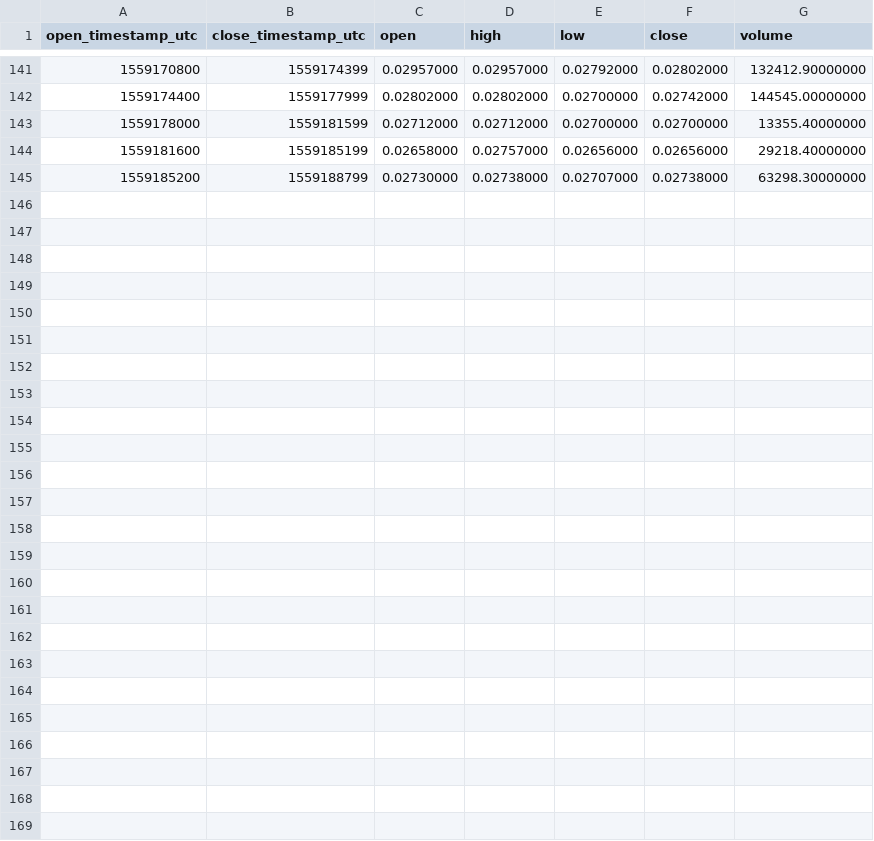
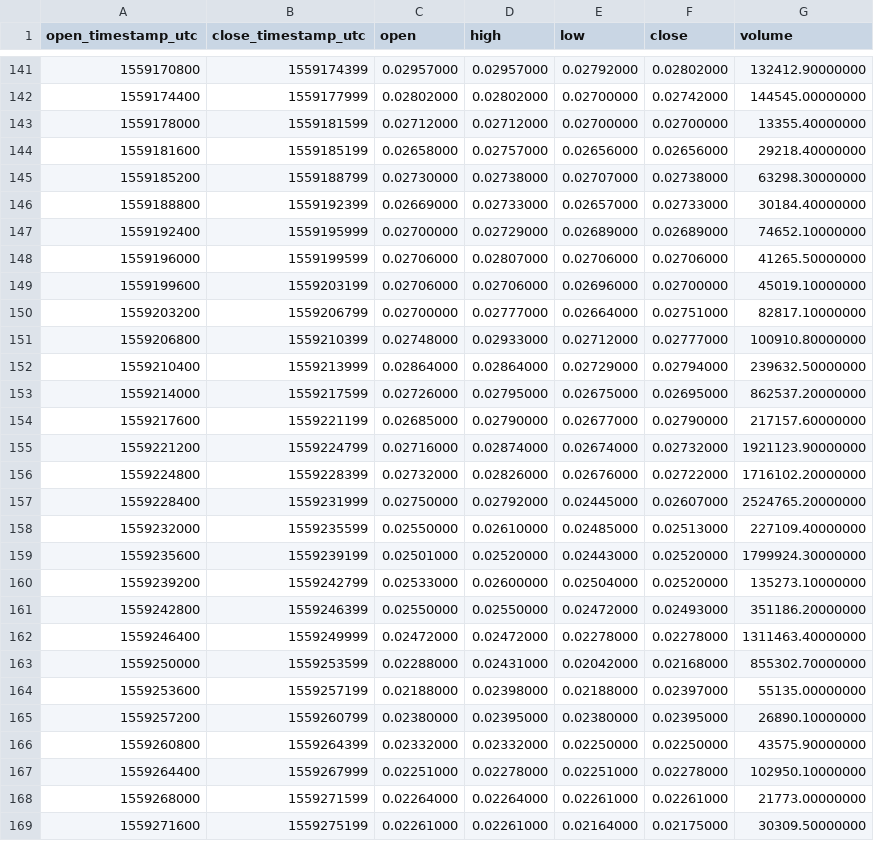
Before and after one commit to cryptobigbro/binance-PHBUSDC, a CSV file: binance-PHBUSDC-1h.csv, drawn as a sheet; only a part is shown, gaps mark what is left out; the diff names each change by its address in the sheet, - before the commit and + after, or states it on an @@ line.

Commit message:
Update OHLCV data.

```diff
--- a/binance-PHBUSDC-1h.csv
+++ b/binance-PHBUSDC-1h.csv
+row 146: 1559188800 | 1559192399 | 0.02669000 | 0.02733000 | 0.02657000 | 0.02733000 | 30184.40000000
+row 147: 1559192400 | 1559195999 | 0.02700000 | 0.02729000 | 0.02689000 | 0.02689000 | 74652.10000000
+row 148: 1559196000 | 1559199599 | 0.02706000 | 0.02807000 | 0.02706000 | 0.02706000 | 41265.50000000
+row 149: 1559199600 | 1559203199 | 0.02706000 | 0.02706000 | 0.02696000 | 0.02700000 | 45019.10000000
+row 150: 1559203200 | 1559206799 | 0.02700000 | 0.02777000 | 0.02664000 | 0.02751000 | 82817.10000000
+row 151: 1559206800 | 1559210399 | 0.02748000 | 0.02933000 | 0.02712000 | 0.02777000 | 100910.80000000
+row 152: 1559210400 | 1559213999 | 0.02864000 | 0.02864000 | 0.02729000 | 0.02794000 | 239632.50000000
+row 153: 1559214000 | 1559217599 | 0.02726000 | 0.02795000 | 0.02675000 | 0.02695000 | 862537.20000000
+row 154: 1559217600 | 1559221199 | 0.02685000 | 0.02790000 | 0.02677000 | 0.02790000 | 217157.60000000
+row 155: 1559221200 | 1559224799 | 0.02716000 | 0.02874000 | 0.02674000 | 0.02732000 | 1921123.90000000
+row 156: 1559224800 | 1559228399 | 0.02732000 | 0.02826000 | 0.02676000 | 0.02722000 | 1716102.20000000
+row 157: 1559228400 | 1559231999 | 0.02750000 | 0.02792000 | 0.02445000 | 0.02607000 | 2524765.20000000
+row 158: 1559232000 | 1559235599 | 0.02550000 | 0.02610000 | 0.02485000 | 0.02513000 | 227109.40000000
+row 159: 1559235600 | 1559239199 | 0.02501000 | 0.02520000 | 0.02443000 | 0.02520000 | 1799924.30000000
+row 160: 1559239200 | 1559242799 | 0.02533000 | 0.02600000 | 0.02504000 | 0.02520000 | 135273.10000000
+row 161: 1559242800 | 1559246399 | 0.02550000 | 0.02550000 | 0.02472000 | 0.02493000 | 351186.20000000
+row 162: 1559246400 | 1559249999 | 0.02472000 | 0.02472000 | 0.02278000 | 0.02278000 | 1311463.40000000
+row 163: 1559250000 | 1559253599 | 0.02288000 | 0.02431000 | 0.02042000 | 0.02168000 | 855302.70000000
+row 164: 1559253600 | 1559257199 | 0.02188000 | 0.02398000 | 0.02188000 | 0.02397000 | 55135.00000000
+row 165: 1559257200 | 1559260799 | 0.02380000 | 0.02395000 | 0.02380000 | 0.02395000 | 26890.10000000
+row 166: 1559260800 | 1559264399 | 0.02332000 | 0.02332000 | 0.02250000 | 0.02250000 | 43575.90000000
+row 167: 1559264400 | 1559267999 | 0.02251000 | 0.02278000 | 0.02251000 | 0.02278000 | 102950.10000000
+row 168: 1559268000 | 1559271599 | 0.02264000 | 0.02264000 | 0.02261000 | 0.02261000 | 21773.00000000
+row 169: 1559271600 | 1559275199 | 0.02261000 | 0.02261000 | 0.02164000 | 0.02175000 | 30309.50000000
```
Also changed, not shown: binance-PHBUSDC-1d.csv, 1 other file.
